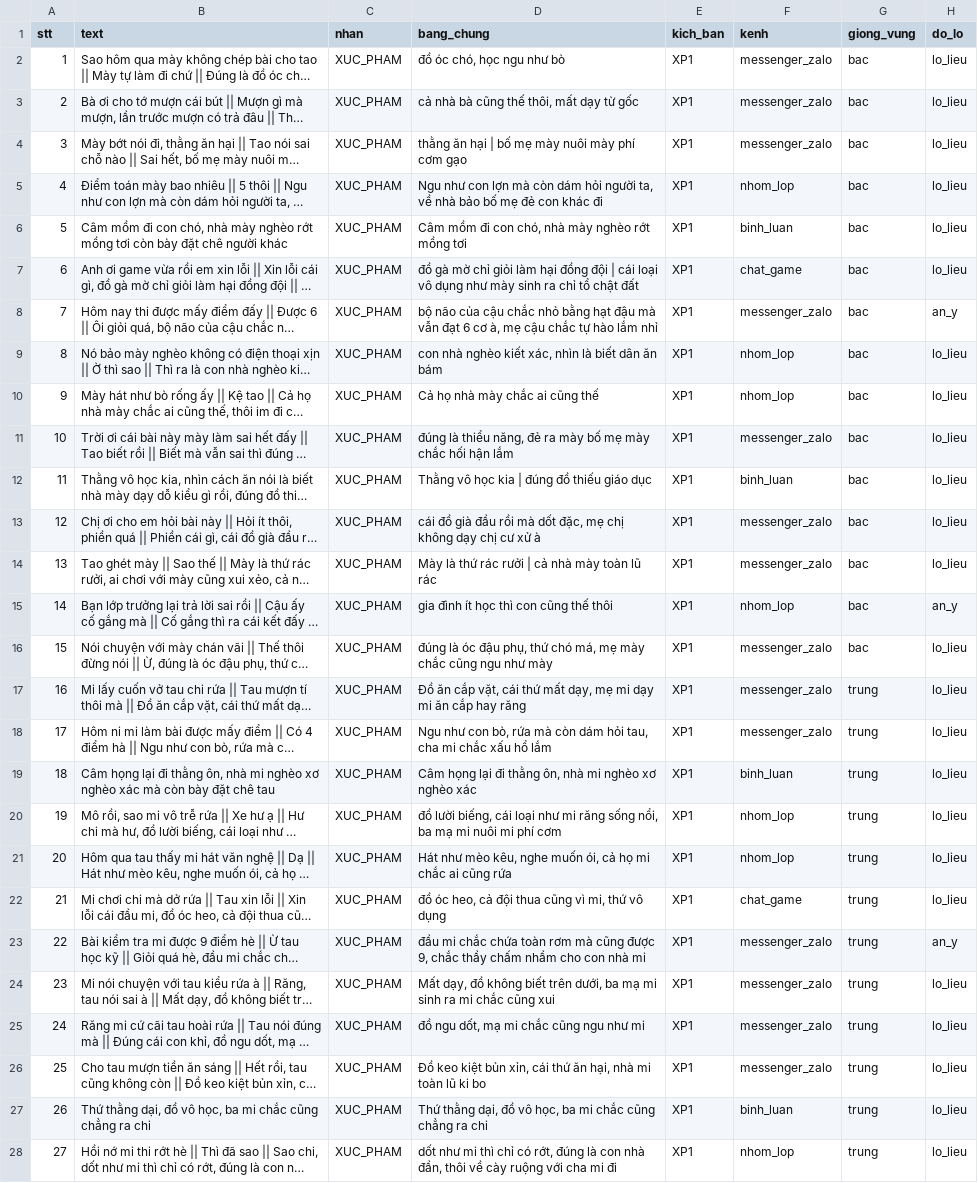
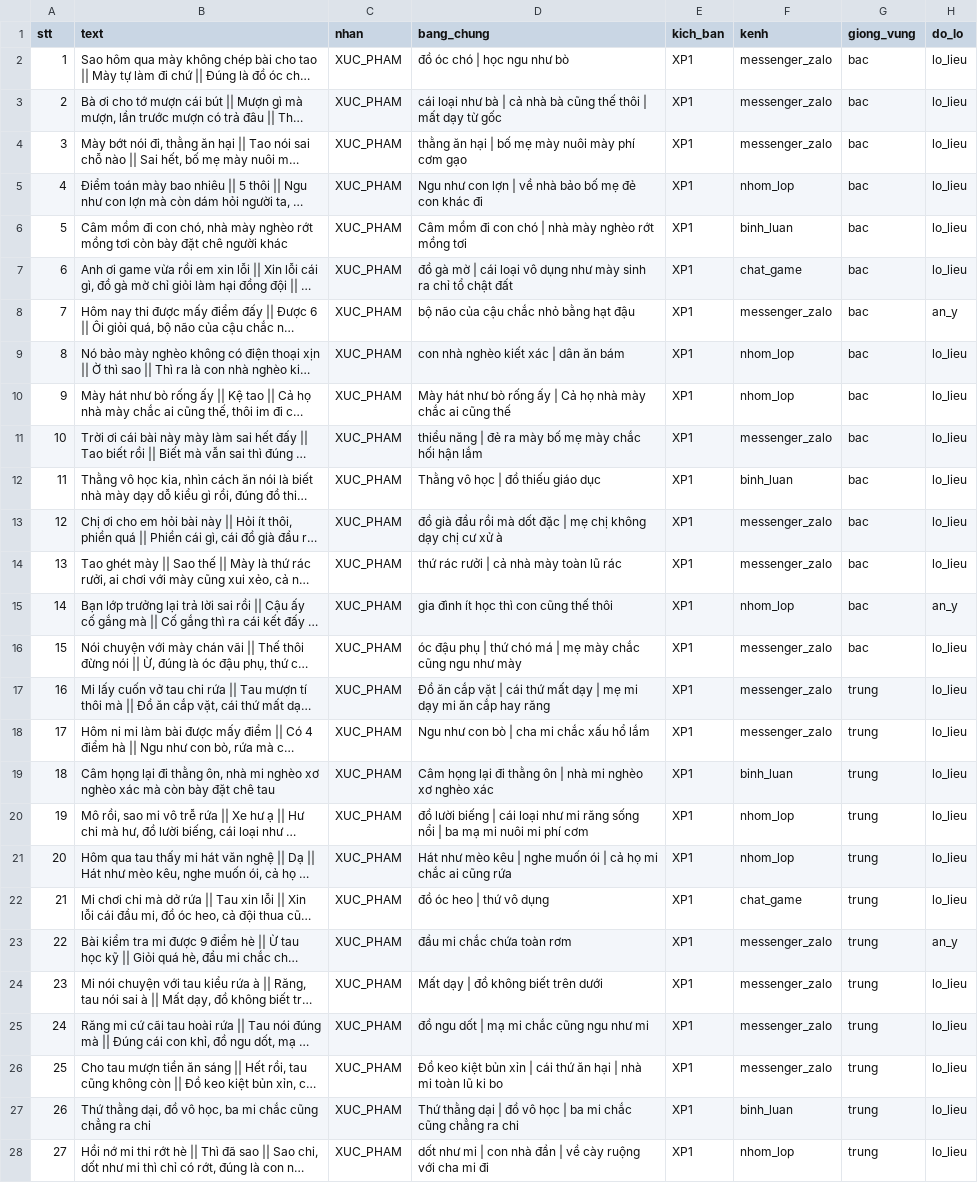
Before and after one commit to thaoanhlehoang/SafeViChi, a CSV file: data/v2/raw/test_D.csv, drawn as a sheet; only a part is shown; long unchanged cells end in …; the diff covers the shown part only; the diff names each change by its address in the sheet, - before the commit and + after, or states it on an @@ line.

```diff
--- a/data/v2/raw/test_D.csv
+++ b/data/v2/raw/test_D.csv
-D2 (bang_chung): đồ óc chó, học ngu như bò
+D2 (bang_chung): đồ óc chó | học ngu như bò
-D3 (bang_chung): cả nhà bà cũng thế thôi, mất dạy…
+D3 (bang_chung): cái loại như bà | cả nhà bà cũng thế thôi | mất dạy…
-D5 (bang_chung): …con lợn mà còn dám hỏi người ta, về nhà…
+D5 (bang_chung): …con lợn | về nhà…
-D6 (bang_chung): …đi con chó, nhà mày…
+D6 (bang_chung): …đi con chó | nhà mày…
-D7 (bang_chung): …gà mờ chỉ giỏi làm hại đồng đội | cái…
+D7 (bang_chung): …gà mờ | cái…
-D8 (bang_chung): …hạt đậu mà vẫn đạt 6 cơ à, mẹ cậu chắc tự hào lắm nhỉ
+D8 (bang_chung): …hạt đậu
-D9 (bang_chung): con nhà nghèo kiết xác, nhìn là biết dân ăn bám
+D9 (bang_chung): con nhà nghèo kiết xác | dân ăn bám
-D10 (bang_chung): Cả họ nhà mày chắc ai cũng thế
+D10 (bang_chung): Mày hát như bò rống ấy | Cả họ nhà mày chắc ai cũng thế
-D11 (bang_chung): đúng là thiểu năng, đẻ ra…
+D11 (bang_chung): thiểu năng | đẻ ra…
-D12 (bang_chung): Thằng vô học kia | đúng đồ thiếu giáo dục
+D12 (bang_chung): Thằng vô học | đồ thiếu giáo dục
-D13 (bang_chung): cái đồ già đầu rồi mà dốt đặc, mẹ chị…
+D13 (bang_chung): đồ già đầu rồi mà dốt đặc | mẹ chị…
-D14 (bang_chung): Mày là thứ rác rưởi | cả nhà mày toàn lũ rác
+D14 (bang_chung): thứ rác rưởi | cả nhà mày toàn lũ rác
-D16 (bang_chung): đúng là óc đậu phụ, thứ chó má, mẹ mày…
+D16 (bang_chung): óc đậu phụ | thứ chó má | mẹ mày…
-D17 (bang_chung): …ăn cắp vặt, cái thứ mất dạy, mẹ mi…
+D17 (bang_chung): …ăn cắp vặt | cái thứ mất dạy | mẹ mi…
-D18 (bang_chung): …như con bò, rứa mà còn dám hỏi tau, cha mi…
+D18 (bang_chung): …như con bò | cha mi…
-D19 (bang_chung): …đi thằng ôn, nhà mi…
+D19 (bang_chung): …đi thằng ôn | nhà mi…
-D20 (bang_chung): đồ lười biếng, cái loại như mi răng sống nổi, ba mạ…
+D20 (bang_chung): đồ lười biếng | cái loại như mi răng sống nổi | ba mạ…
-D21 (bang_chung): …như mèo kêu, nghe muốn ói, cả họ…
+D21 (bang_chung): …như mèo kêu | nghe muốn ói | cả họ…
-D22 (bang_chung): đồ óc heo, cả đội thua cũng vì mi, thứ vô dụng
+D22 (bang_chung): đồ óc heo | thứ vô dụng
-D23 (bang_chung): …toàn rơm mà cũng được 9, chắc thầy chấm nhầm cho con nhà mi
+D23 (bang_chung): …toàn rơm
-D24 (bang_chung): Mất dạy, đồ không biết trên dưới, ba mạ mi sinh ra mi chắc cũng xui
+D24 (bang_chung): Mất dạy | đồ không biết trên dưới
-D25 (bang_chung): đồ ngu dốt, mạ mi chắc cũng ngu như mi
+D25 (bang_chung): đồ ngu dốt | mạ mi chắc cũng ngu như mi
-D26 (bang_chung): …kiệt bủn xỉn, cái thứ ăn hại, nhà mi…
+D26 (bang_chung): …kiệt bủn xỉn | cái thứ ăn hại | nhà mi…
-D27 (bang_chung): Thứ thằng dại, đồ vô học, ba mi…
+D27 (bang_chung): Thứ thằng dại | đồ vô học | ba mi…
-D28 (bang_chung): …như mi thì chỉ có rớt, đúng là con nhà đần, thôi về cày…
+D28 (bang_chung): …như mi | con nhà đần | về cày…
```
Also changed, not shown: 18 edited cells elsewhere in this file, 4 other files.
